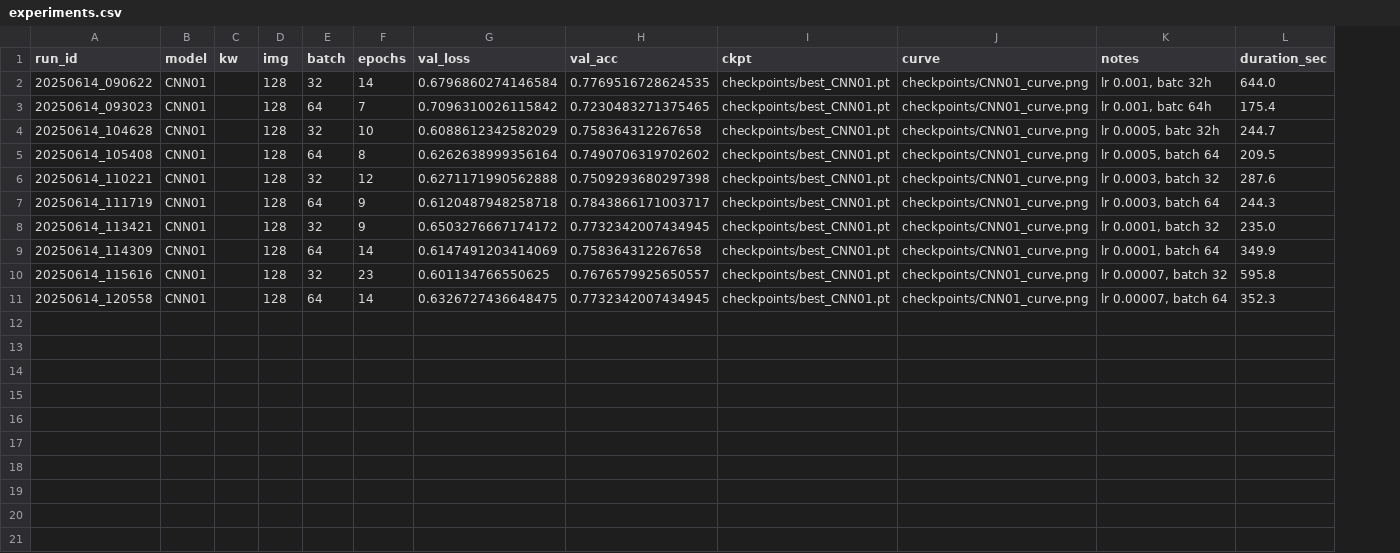
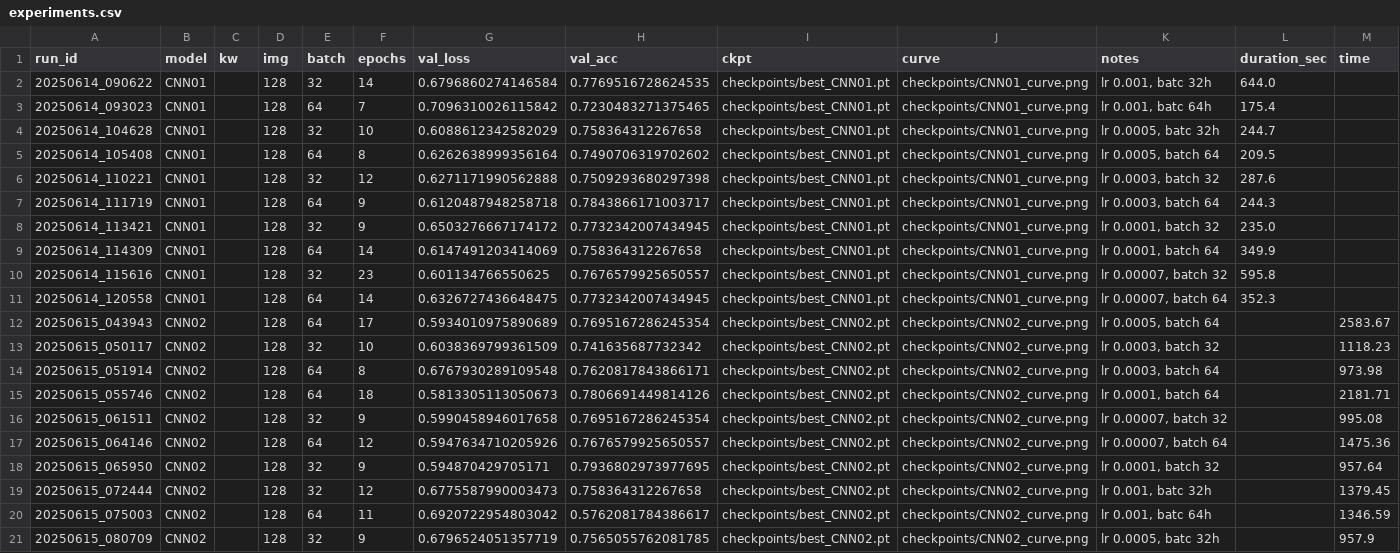
Before and after one commit to pkatpk/see-animal-dl, a CSV file: experiments.csv, drawn as a sheet; the diff names each change by its address in the sheet, - before the commit and + after, or states it on an @@ line.

```diff
--- a/experiments.csv
+++ b/experiments.csv
+column M (time), empty
+row 12: 20250615_043943 | CNN02 |  | 128 | 64 | 17 | 0.5934010975890689 | 0.7695167286245354 | checkpoints/best_CNN02.pt | checkpoints/CNN02_curve.png | lr 0.0005, batch 64 |  | 2583.67
+row 13: 20250615_050117 | CNN02 |  | 128 | 32 | 10 | 0.6038369799361509 | 0.741635687732342 | checkpoints/best_CNN02.pt | checkpoints/CNN02_curve.png | lr 0.0003, batch 32 |  | 1118.23
+row 14: 20250615_051914 | CNN02 |  | 128 | 64 | 8 | 0.6767930289109548 | 0.7620817843866171 | checkpoints/best_CNN02.pt | checkpoints/CNN02_curve.png | lr 0.0003, batch 64 |  | 973.98
+row 15: 20250615_055746 | CNN02 |  | 128 | 64 | 18 | 0.5813305113050673 | 0.7806691449814126 | checkpoints/best_CNN02.pt | checkpoints/CNN02_curve.png | lr 0.0001, batch 64 |  | 2181.71
+row 16: 20250615_061511 | CNN02 |  | 128 | 32 | 9 | 0.5990458946017658 | 0.7695167286245354 | checkpoints/best_CNN02.pt | checkpoints/CNN02_curve.png | lr 0.00007, batch 32 |  | 995.08
+row 17: 20250615_064146 | CNN02 |  | 128 | 64 | 12 | 0.5947634710205926 | 0.7676579925650557 | checkpoints/best_CNN02.pt | checkpoints/CNN02_curve.png | lr 0.00007, batch 64 |  | 1475.36
+row 18: 20250615_065950 | CNN02 |  | 128 | 32 | 9 | 0.594870429705171 | 0.7936802973977695 | checkpoints/best_CNN02.pt | checkpoints/CNN02_curve.png | lr 0.0001, batch 32 |  | 957.64
+row 19: 20250615_072444 | CNN02 |  | 128 | 32 | 12 | 0.6775587990003473 | 0.758364312267658 | checkpoints/best_CNN02.pt | checkpoints/CNN02_curve.png | lr 0.001, batc 32h |  | 1379.45
+row 20: 20250615_075003 | CNN02 |  | 128 | 64 | 11 | 0.6920722954803042 | 0.5762081784386617 | checkpoints/best_CNN02.pt | checkpoints/CNN02_curve.png | lr 0.001, batc 64h |  | 1346.59
+row 21: 20250615_080709 | CNN02 |  | 128 | 32 | 9 | 0.6796524051357719 | 0.7565055762081785 | checkpoints/best_CNN02.pt | checkpoints/CNN02_curve.png | lr 0.0005, batc 32h |  | 957.9
```
Also changed, not shown: 1 other file.
